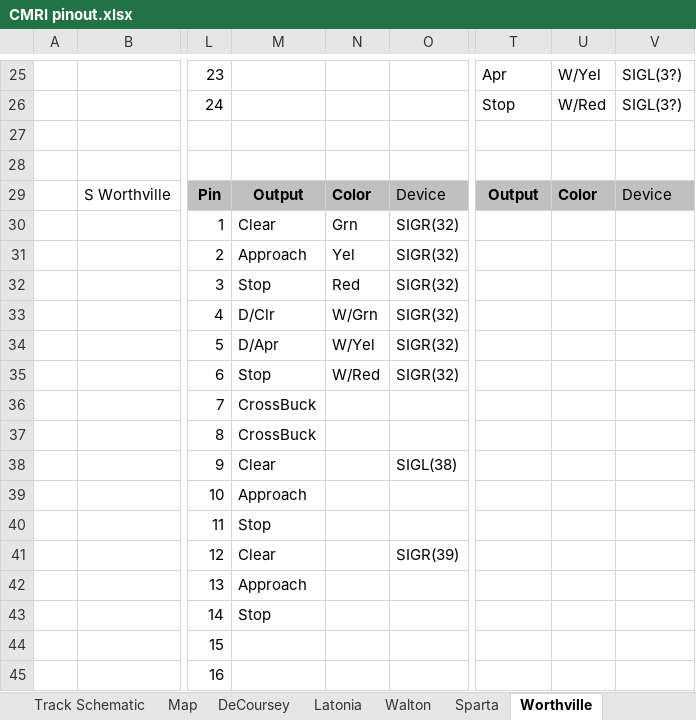
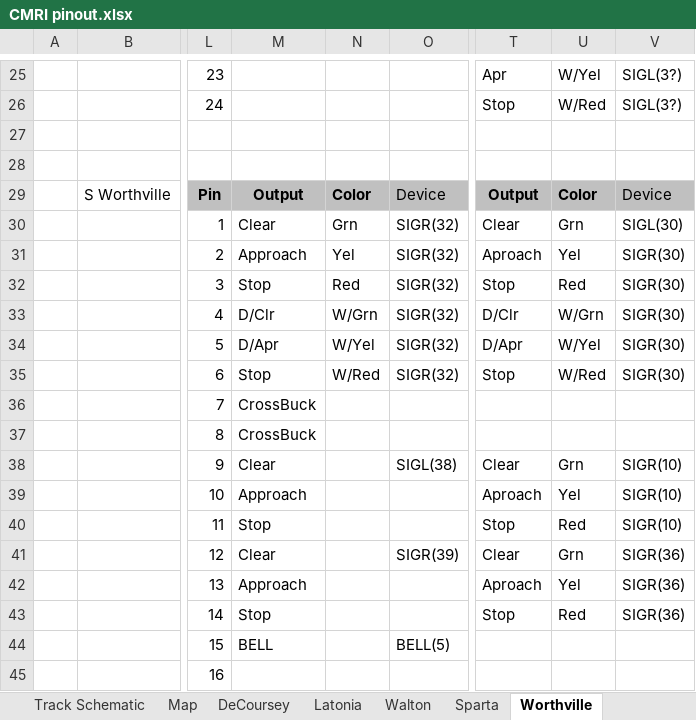
Before and after one commit to JuettM/CMRI, an Excel workbook: CMRI pinout.xlsx, sheet Worthville, drawn as a sheet; only a part is shown, gaps mark what is left out; values as stored, in another font and other column widths than the file's, no borders; the diff covers the shown part only; the diff names each change by its address in the sheet, - before the commit and + after, or states it on an @@ line.

```diff
--- a/CMRI pinout.xlsx (sheet Worthville)
+++ b/CMRI pinout.xlsx (sheet Worthville)
-T30: (empty)
+T30: Clear
-U30: (empty)
+U30: Grn
-V30: (empty)
+V30: SIGL(30)
-T31: (empty)
+T31: Aproach
-U31: (empty)
+U31: Yel
-V31:V35: (empty)
+V31:V35: SIGR(30)
-T32: (empty)
+T32: Stop
-U32: (empty)
+U32: Red
-T33: (empty)
+T33: D/Clr
-U33: (empty)
+U33: W/Grn
-T34: (empty)
+T34: D/Apr
-U34: (empty)
+U34: W/Yel
-T35: (empty)
+T35: Stop
-U35: (empty)
+U35: W/Red
-T38: (empty)
+T38: Clear
-U38: (empty)
+U38: Grn
-V38:V40: (empty)
+V38:V40: SIGR(10)
-T39: (empty)
+T39: Aproach
-U39: (empty)
+U39: Yel
-T40: (empty)
+T40: Stop
-U40: (empty)
+U40: Red
-T41: (empty)
+T41: Clear
-U41: (empty)
+U41: Grn
-V41:V43: (empty)
+V41:V43: SIGR(36)
-T42: (empty)
+T42: Aproach
-U42: (empty)
+U42: Yel
-T43: (empty)
+T43: Stop
-U43: (empty)
+U43: Red
-M44: (empty)
+M44: BELL
-O44: (empty)
+O44: BELL(5)
```
Also changed, not shown: 18 edited cells elsewhere in this sheet, sheet DeCoursey, sheet Campbellsburg, charts or pictures.
